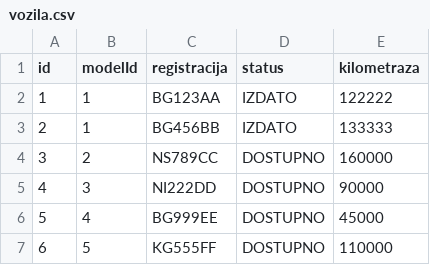
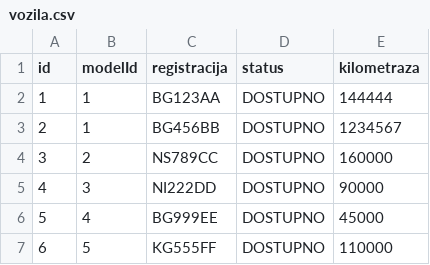
Before and after one commit to andjelija121/oop_projekat, a CSV file: src/fajlovi/vozila.csv, drawn as a sheet.

```diff
--- a/src/fajlovi/vozila.csv
+++ b/src/fajlovi/vozila.csv
@@ -1,4 +1,4 @@
 id,modelId,registracija,status,kilometraza
-1,1,BG123AA,IZDATO,122222
-2,1,BG456BB,IZDATO,133333
+1,1,BG123AA,DOSTUPNO,144444
+2,1,BG456BB,DOSTUPNO,1234567
 3,2,NS789CC,DOSTUPNO,160000
```
Also changed, not shown: src/fajlovi/izdavanja.csv, src/fajlovi/rezervacije.csv, 4 other files.
